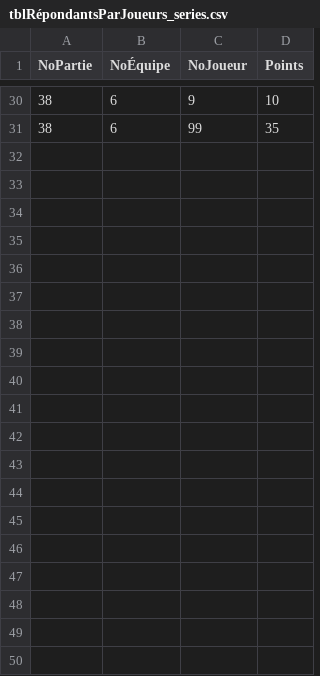
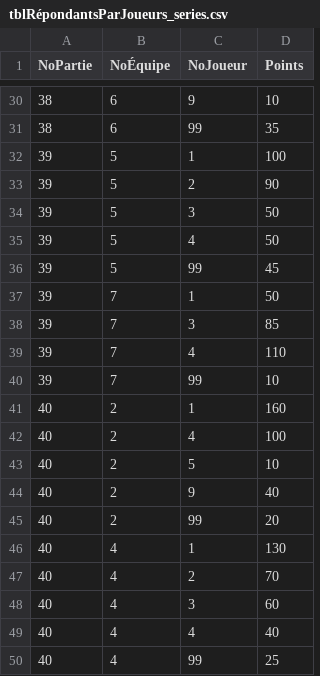
Before and after one commit to gehstatcan/gehstatcan.github.io, a CSV file: Saison23/DonnéesCSV/tblRépondantsParJoueurs_series.csv, drawn as a sheet; only a part is shown, gaps mark what is left out; the diff names each change by its address in the sheet, - before the commit and + after, or states it on an @@ line.

```diff
--- a/Saison23/DonnéesCSV/tblRépondantsParJoueurs_series.csv
+++ b/Saison23/DonnéesCSV/tblRépondantsParJoueurs_series.csv
+row 32: 39 | 5 | 1 | 100
+row 33: 39 | 5 | 2 | 90
+row 34: 39 | 5 | 3 | 50
+row 35: 39 | 5 | 4 | 50
+row 36: 39 | 5 | 99 | 45
+row 37: 39 | 7 | 1 | 50
+row 38: 39 | 7 | 3 | 85
+row 39: 39 | 7 | 4 | 110
+row 40: 39 | 7 | 99 | 10
+row 41: 40 | 2 | 1 | 160
+row 42: 40 | 2 | 4 | 100
+row 43: 40 | 2 | 5 | 10
+row 44: 40 | 2 | 9 | 40
+row 45: 40 | 2 | 99 | 20
+row 46: 40 | 4 | 1 | 130
+row 47: 40 | 4 | 2 | 70
+row 48: 40 | 4 | 3 | 60
+row 49: 40 | 4 | 4 | 40
+row 50: 40 | 4 | 99 | 25
```
Also changed, not shown: 18 other files.
